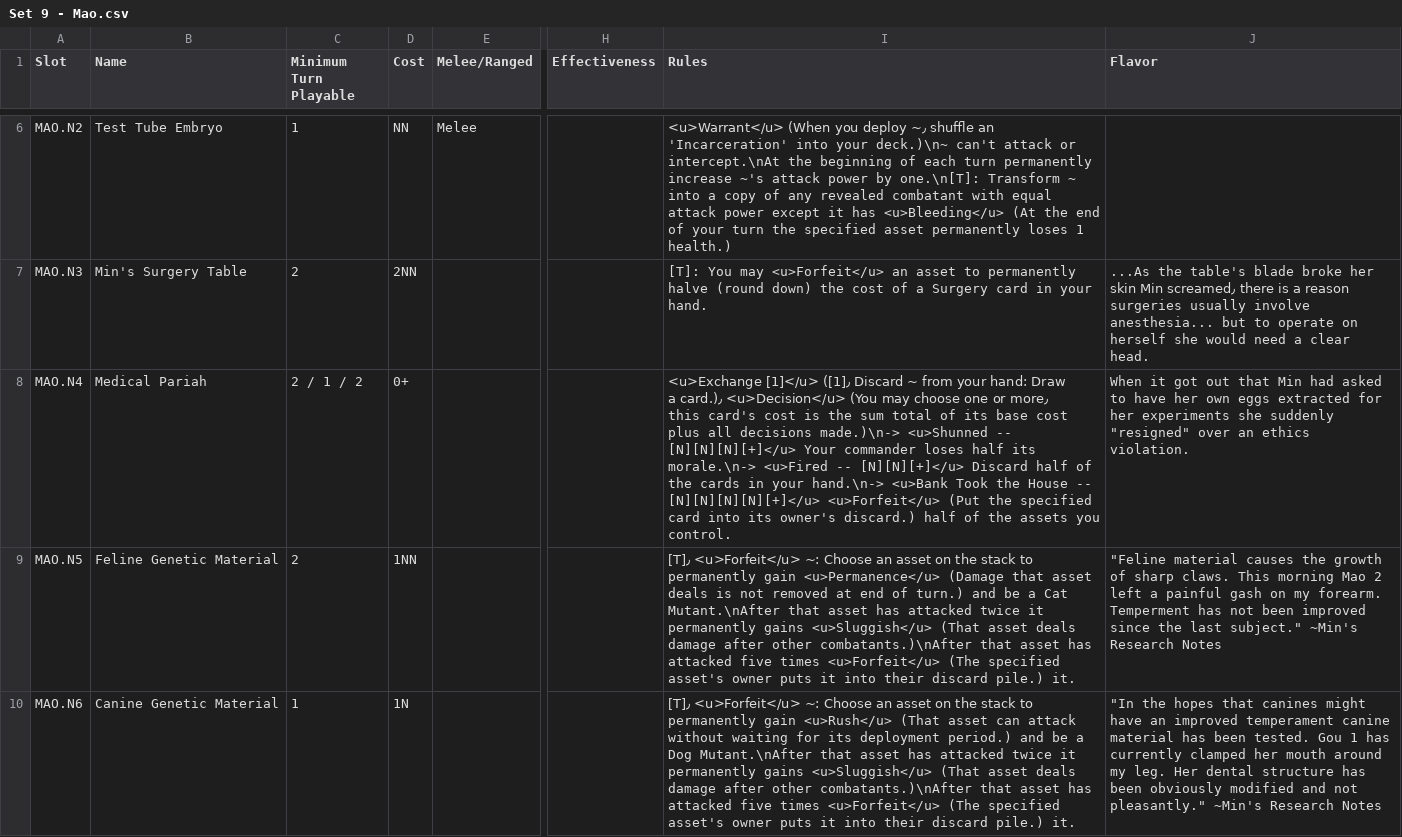
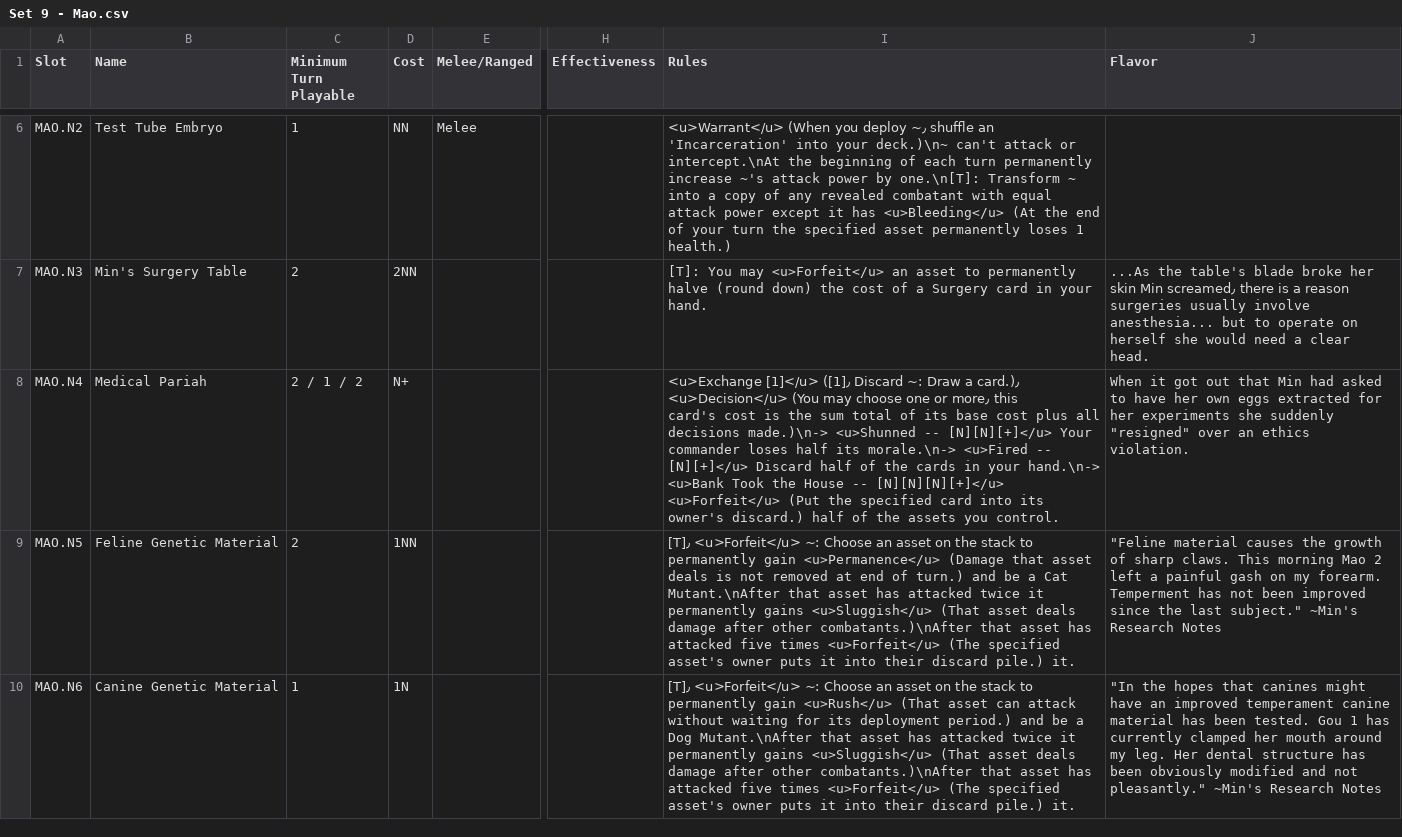
Before and after one commit to ProjectDeltaCards/PlaytestingFiles, a CSV file: CardDatabases/Set 9 - Mao.csv, drawn as a sheet; only a part is shown, gaps mark what is left out; the diff names each change by its address in the sheet, - before the commit and + after, or states it on an @@ line.

```diff
--- a/CardDatabases/Set 9 - Mao.csv
+++ b/CardDatabases/Set 9 - Mao.csv
-D8 (Cost): 0+
+D8 (Cost): N+
-I8 (Rules): …([1]٫ Discard ~ from your hand: Draw a card.)٫ <u>Decision</u> (You may choose one or more٫ this card's cost is the sum total of its base cost plus all decisions made.)\n-> <u>Shunned -- [N][N][N][+]</u> Your commander loses half its morale.\n-> <u>Fired -- [N][N][+]</u> Discard half of the cards in your hand.\n-> <u>Bank Took the House -- [N][N][N][N][+]</u> <u>Forfeit</u> (Put…
+I8 (Rules): …([1]٫ Discard ~: Draw a card.)٫ <u>Decision</u> (You may choose one or more٫ this card's cost is the sum total of its base cost plus all decisions made.)\n-> <u>Shunned -- [N][N][+]</u> Your commander loses half its morale.\n-> <u>Fired -- [N][+]</u> Discard half of the cards in your hand.\n-> <u>Bank Took the House -- [N][N][N][+]</u> <u>Forfeit</u> (Put…
```
Also changed, not shown: CardDatabases/Set 1 - Sara.csv, CardDatabases/Set 2 - Hana.csv, 40 other files.
